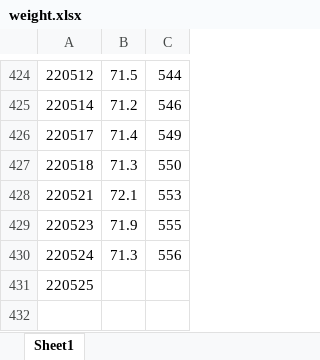
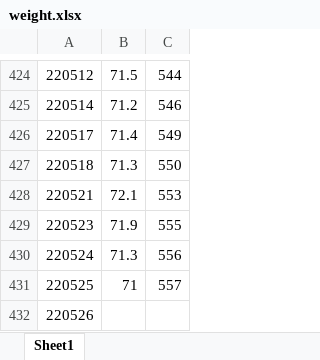
Before and after one commit to IanFla/Lose-Weight, an Excel workbook: weight.xlsx, sheet Sheet1, drawn as a sheet; only a part is shown, gaps mark what is left out; values as stored, in another font and other column widths than the file's, no borders; the diff names each change by its address in the sheet, - before the commit and + after, or states it on an @@ line.

Commit message:
Update weight.xlsx

```diff
--- a/weight.xlsx (sheet Sheet1)
+++ b/weight.xlsx (sheet Sheet1)
-B431: (empty)
+B431: 71
-C431: (empty)
+C431: 557
+row 432: 220526
```
